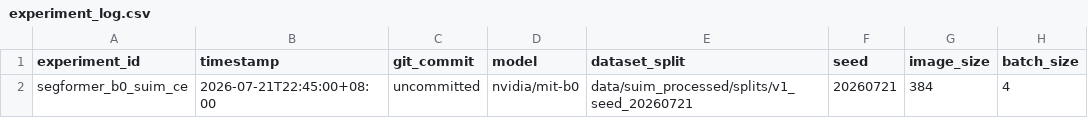
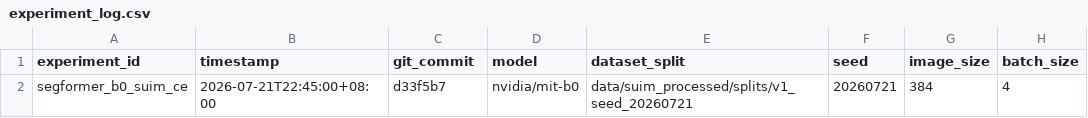
Before and after one commit to Xiaoqin-pro/ocean, a CSV file: experiment_log.csv, drawn as a sheet; only a part is shown; the diff names each change by its address in the sheet, - before the commit and + after, or states it on an @@ line.

Commit message:
Record baseline provenance

```diff
--- a/experiment_log.csv
+++ b/experiment_log.csv
-C2 (git_commit): uncommitted
+C2 (git_commit): d33f5b7
```
